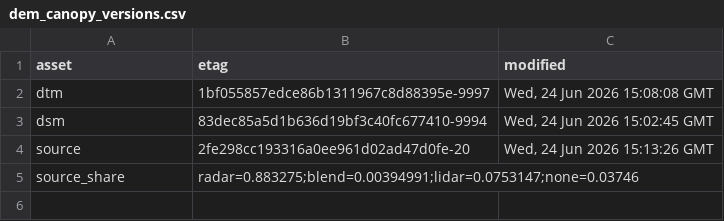
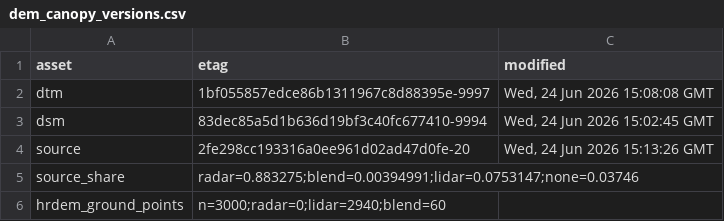
Before and after one commit to NewGraphEnvironment/fly, a CSV file: inst/extdata/dem_canopy_versions.csv, drawn as a sheet.

```diff
--- a/inst/extdata/dem_canopy_versions.csv
+++ b/inst/extdata/dem_canopy_versions.csv
@@ -5 +5,2 @@ source,2fe298cc193316a0ee961d02ad47d0fe-20,"Wed, 24 Jun 2026 15:13:26 GMT"
 source_share,radar=0.883275;blend=0.00394991;lidar=0.0753147;none=0.03746,""
+hrdem_ground_points,n=3000;radar=0;lidar=2940;blend=60,""
```
Also changed, not shown: 6 other files.
